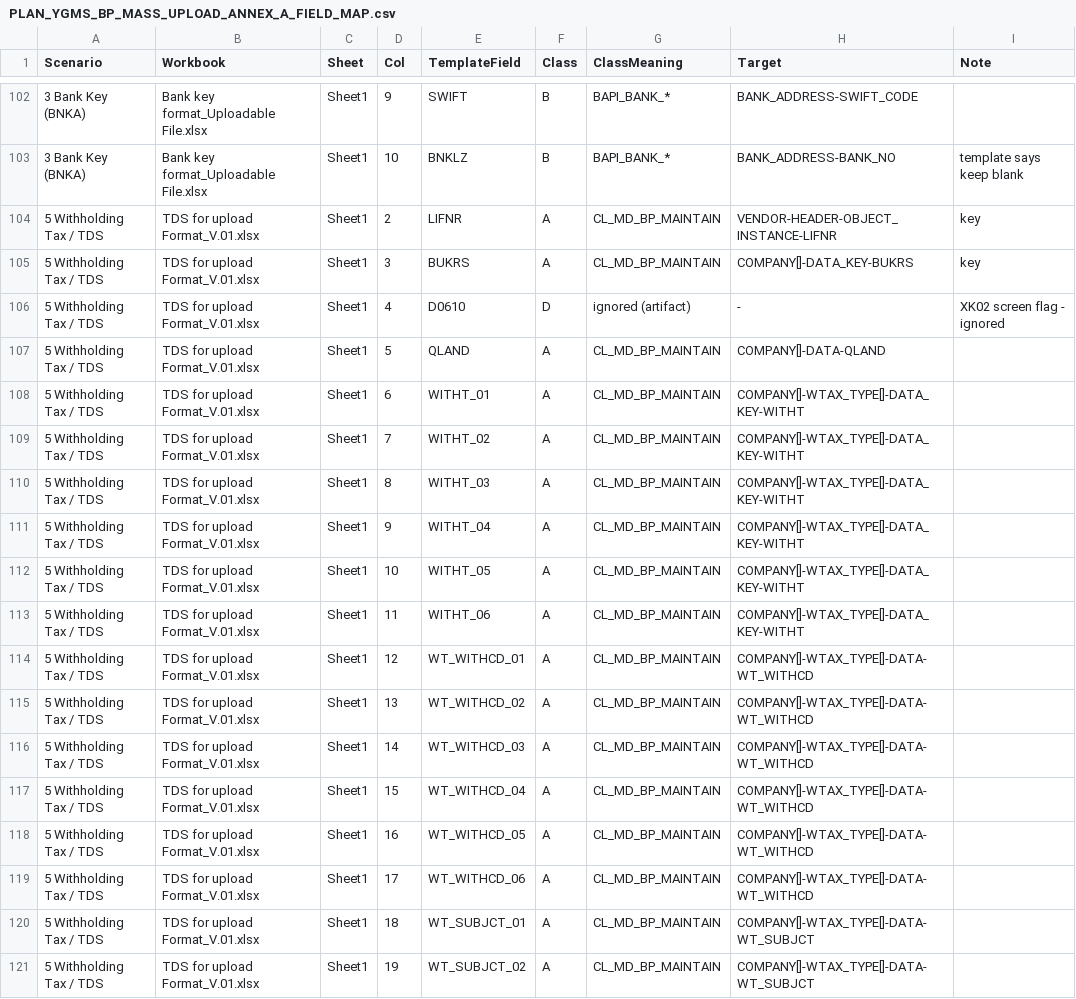
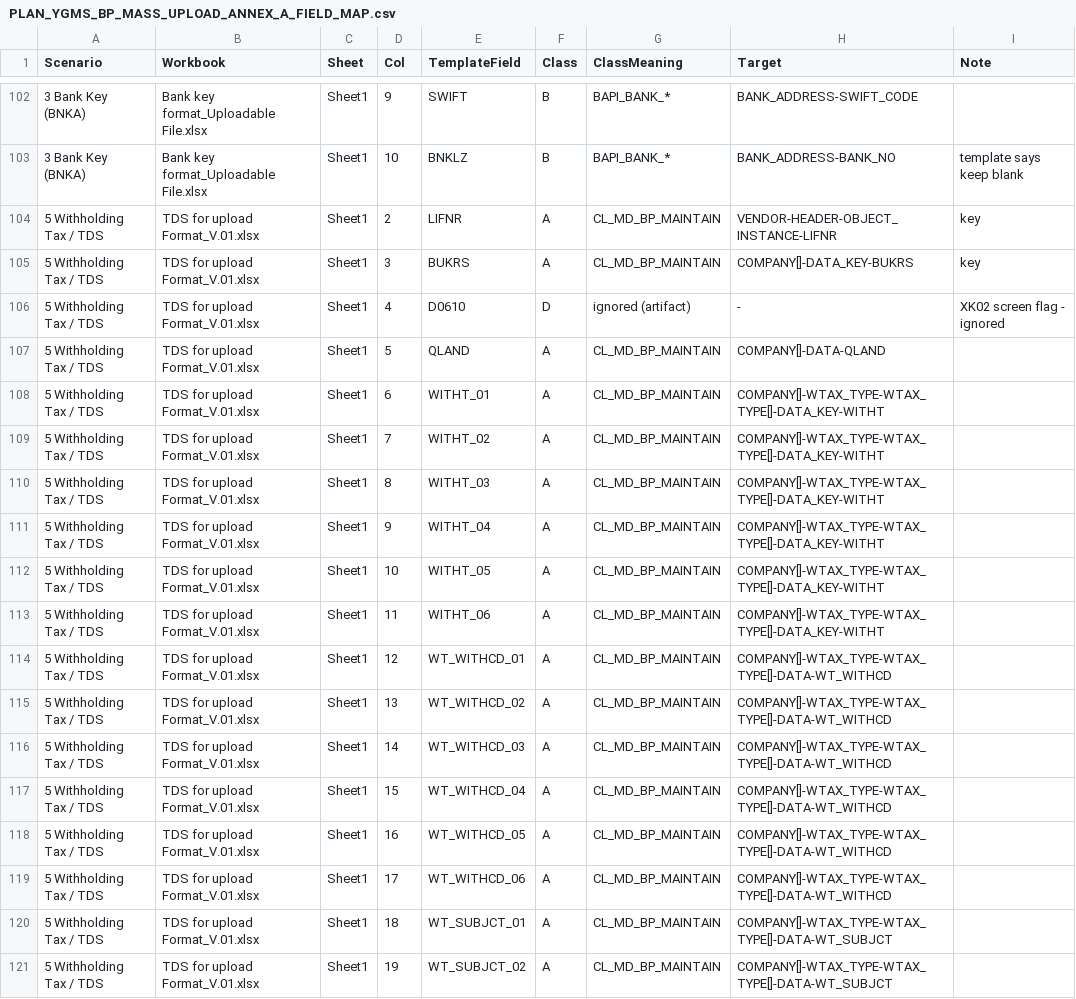
Before and after one commit to vaibhavdiligent/ONGC-CST-Purchase-Date-Sharing-, a CSV file: PLAN_YGMS_BP_MASS_UPLOAD_ANNEX_A_FIELD_MAP.csv, drawn as a sheet; only a part is shown, gaps mark what is left out; the diff covers the shown part only.

```diff
--- a/PLAN_YGMS_BP_MASS_UPLOAD_ANNEX_A_FIELD_MAP.csv
+++ b/PLAN_YGMS_BP_MASS_UPLOAD_ANNEX_A_FIELD_MAP.csv
@@ -107,15 +107,15 @@ Scenario,Workbook,Sheet,Col,TemplateField,Class,ClassMeaning,Target,Note
 5 Withholding Tax / TDS,TDS for upload Format_V.01.xlsx,Sheet1,5,QLAND,A,CL_MD_BP_MAINTAIN,COMPANY[]-DATA-QLAND,
-5 Withholding Tax / TDS,TDS for upload Format_V.01.xlsx,Sheet1,6,WITHT_01,A,CL_MD_BP_MAINTAIN,COMPANY[]-WTAX_TYPE[]-DATA_KEY-WITHT,
-5 Withholding Tax / TDS,TDS for upload Format_V.01.xlsx,Sheet1,7,WITHT_02,A,CL_MD_BP_MAINTAIN,COMPANY[]-WTAX_TYPE[]-DATA_KEY-WITHT,
-5 Withholding Tax / TDS,TDS for upload Format_V.01.xlsx,Sheet1,8,WITHT_03,A,CL_MD_BP_MAINTAIN,COMPANY[]-WTAX_TYPE[]-DATA_KEY-WITHT,
-5 Withholding Tax / TDS,TDS for upload Format_V.01.xlsx,Sheet1,9,WITHT_04,A,CL_MD_BP_MAINTAIN,COMPANY[]-WTAX_TYPE[]-DATA_KEY-WITHT,
-5 Withholding Tax / TDS,TDS for upload Format_V.01.xlsx,Sheet1,10,WITHT_05,A,CL_MD_BP_MAINTAIN,COMPANY[]-WTAX_TYPE[]-DATA_KEY-WITHT,
-5 Withholding Tax / TDS,TDS for upload Format_V.01.xlsx,Sheet1,11,WITHT_06,A,CL_MD_BP_MAINTAIN,COMPANY[]-WTAX_TYPE[]-DATA_KEY-WITHT,
-5 Withholding Tax / TDS,TDS for upload Format_V.01.xlsx,Sheet1,12,WT_WITHCD_01,A,CL_MD_BP_MAINTAIN,COMPANY[]-WTAX_TYPE[]-DATA-WT_WITHCD,
-5 Withholding Tax / TDS,TDS for upload Format_V.01.xlsx,Sheet1,13,WT_WITHCD_02,A,CL_MD_BP_MAINTAIN,COMPANY[]-WTAX_TYPE[]-DATA-WT_WITHCD,
-5 Withholding Tax / TDS,TDS for upload Format_V.01.xlsx,Sheet1,14,WT_WITHCD_03,A,CL_MD_BP_MAINTAIN,COMPANY[]-WTAX_TYPE[]-DATA-WT_WITHCD,
-5 Withholding Tax / TDS,TDS for upload Format_V.01.xlsx,Sheet1,15,WT_WITHCD_04,A,CL_MD_BP_MAINTAIN,COMPANY[]-WTAX_TYPE[]-DATA-WT_WITHCD,
-5 Withholding Tax / TDS,TDS for upload Format_V.01.xlsx,Sheet1,16,WT_WITHCD_05,A,CL_MD_BP_MAINTAIN,COMPANY[]-WTAX_TYPE[]-DATA-WT_WITHCD,
-5 Withholding Tax / TDS,TDS for upload Format_V.01.xlsx,Sheet1,17,WT_WITHCD_06,A,CL_MD_BP_MAINTAIN,COMPANY[]-WTAX_TYPE[]-DATA-WT_WITHCD,
-5 Withholding Tax / TDS,TDS for upload Format_V.01.xlsx,Sheet1,18,WT_SUBJCT_01,A,CL_MD_BP_MAINTAIN,COMPANY[]-WTAX_TYPE[]-DATA-WT_SUBJCT,
-5 Withholding Tax / TDS,TDS for upload Format_V.01.xlsx,Sheet1,19,WT_SUBJCT_02,A,CL_MD_BP_MAINTAIN,COMPANY[]-WTAX_TYPE[]-DATA-WT_SUBJCT,
+5 Withholding Tax / TDS,TDS for upload Format_V.01.xlsx,Sheet1,6,WITHT_01,A,CL_MD_BP_MAINTAIN,COMPANY[]-WTAX_TYPE-WTAX_TYPE[]-DATA_KEY-WITHT,
+5 Withholding Tax / TDS,TDS for upload Format_V.01.xlsx,Sheet1,7,WITHT_02,A,CL_MD_BP_MAINTAIN,COMPANY[]-WTAX_TYPE-WTAX_TYPE[]-DATA_KEY-WITHT,
+5 Withholding Tax / TDS,TDS for upload Format_V.01.xlsx,Sheet1,8,WITHT_03,A,CL_MD_BP_MAINTAIN,COMPANY[]-WTAX_TYPE-WTAX_TYPE[]-DATA_KEY-WITHT,
+5 Withholding Tax / TDS,TDS for upload Format_V.01.xlsx,Sheet1,9,WITHT_04,A,CL_MD_BP_MAINTAIN,COMPANY[]-WTAX_TYPE-WTAX_TYPE[]-DATA_KEY-WITHT,
+5 Withholding Tax / TDS,TDS for upload Format_V.01.xlsx,Sheet1,10,WITHT_05,A,CL_MD_BP_MAINTAIN,COMPANY[]-WTAX_TYPE-WTAX_TYPE[]-DATA_KEY-WITHT,
+5 Withholding Tax / TDS,TDS for upload Format_V.01.xlsx,Sheet1,11,WITHT_06,A,CL_MD_BP_MAINTAIN,COMPANY[]-WTAX_TYPE-WTAX_TYPE[]-DATA_KEY-WITHT,
+5 Withholding Tax / TDS,TDS for upload Format_V.01.xlsx,Sheet1,12,WT_WITHCD_01,A,CL_MD_BP_MAINTAIN,COMPANY[]-WTAX_TYPE-WTAX_TYPE[]-DATA-WT_WITHCD,
+5 Withholding Tax / TDS,TDS for upload Format_V.01.xlsx,Sheet1,13,WT_WITHCD_02,A,CL_MD_BP_MAINTAIN,COMPANY[]-WTAX_TYPE-WTAX_TYPE[]-DATA-WT_WITHCD,
+5 Withholding Tax / TDS,TDS for upload Format_V.01.xlsx,Sheet1,14,WT_WITHCD_03,A,CL_MD_BP_MAINTAIN,COMPANY[]-WTAX_TYPE-WTAX_TYPE[]-DATA-WT_WITHCD,
+5 Withholding Tax / TDS,TDS for upload Format_V.01.xlsx,Sheet1,15,WT_WITHCD_04,A,CL_MD_BP_MAINTAIN,COMPANY[]-WTAX_TYPE-WTAX_TYPE[]-DATA-WT_WITHCD,
+5 Withholding Tax / TDS,TDS for upload Format_V.01.xlsx,Sheet1,16,WT_WITHCD_05,A,CL_MD_BP_MAINTAIN,COMPANY[]-WTAX_TYPE-WTAX_TYPE[]-DATA-WT_WITHCD,
+5 Withholding Tax / TDS,TDS for upload Format_V.01.xlsx,Sheet1,17,WT_WITHCD_06,A,CL_MD_BP_MAINTAIN,COMPANY[]-WTAX_TYPE-WTAX_TYPE[]-DATA-WT_WITHCD,
+5 Withholding Tax / TDS,TDS for upload Format_V.01.xlsx,Sheet1,18,WT_SUBJCT_01,A,CL_MD_BP_MAINTAIN,COMPANY[]-WTAX_TYPE-WTAX_TYPE[]-DATA-WT_SUBJCT,
+5 Withholding Tax / TDS,TDS for upload Format_V.01.xlsx,Sheet1,19,WT_SUBJCT_02,A,CL_MD_BP_MAINTAIN,COMPANY[]-WTAX_TYPE-WTAX_TYPE[]-DATA-WT_SUBJCT,
```
Also changed, not shown: 165 edited cells elsewhere in this file, 4 other files.
